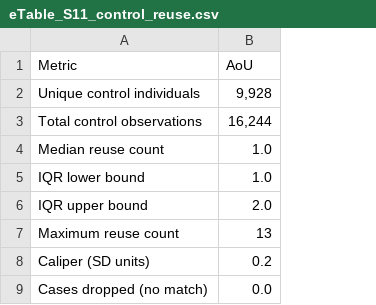
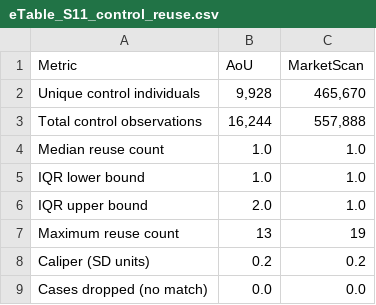
Before and after one commit to Su-informatics-lab/aou_covid, a CSV file: results/tables/eTable_S11_control_reuse.csv, drawn as a sheet; the diff names each change by its address in the sheet, - before the commit and + after, or states it on an @@ line.

```diff
--- a/results/tables/eTable_S11_control_reuse.csv
+++ b/results/tables/eTable_S11_control_reuse.csv
+column C (MarketScan), rows 2-9: 465,670 | 557,888 | 1.0 | 1.0 | 1.0 | 19 | 0.2 | 0.0
```
Also changed, not shown: results/tables/consort_counts.csv, 5 other files.
